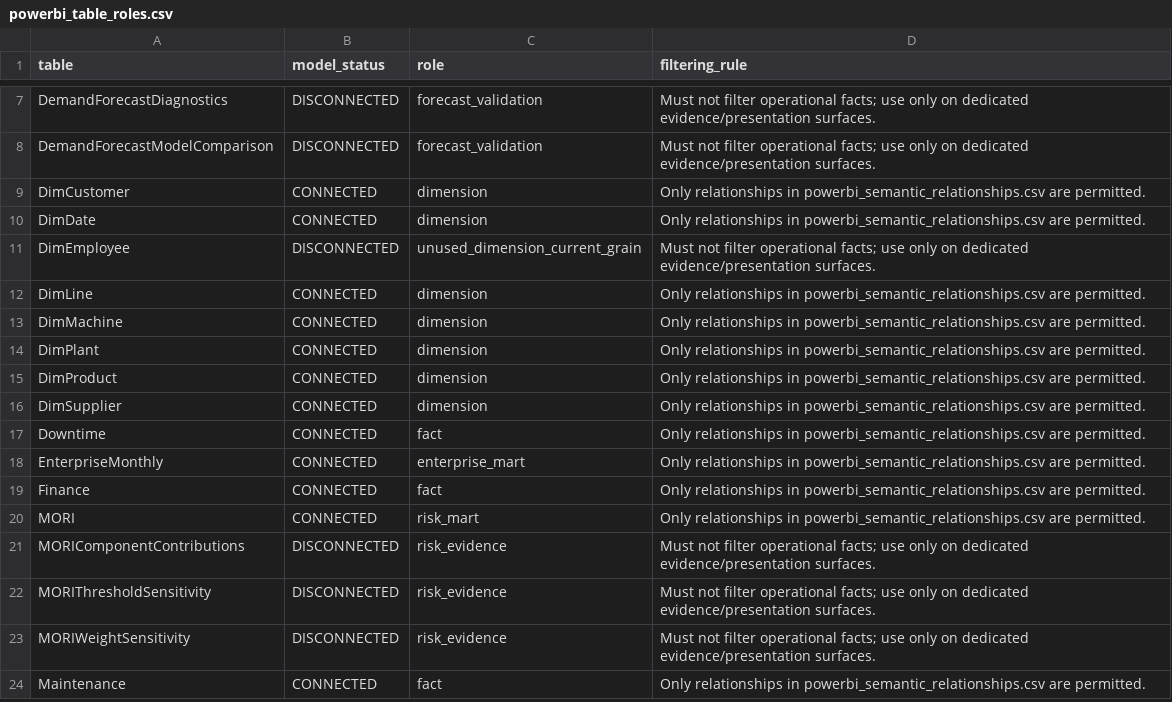
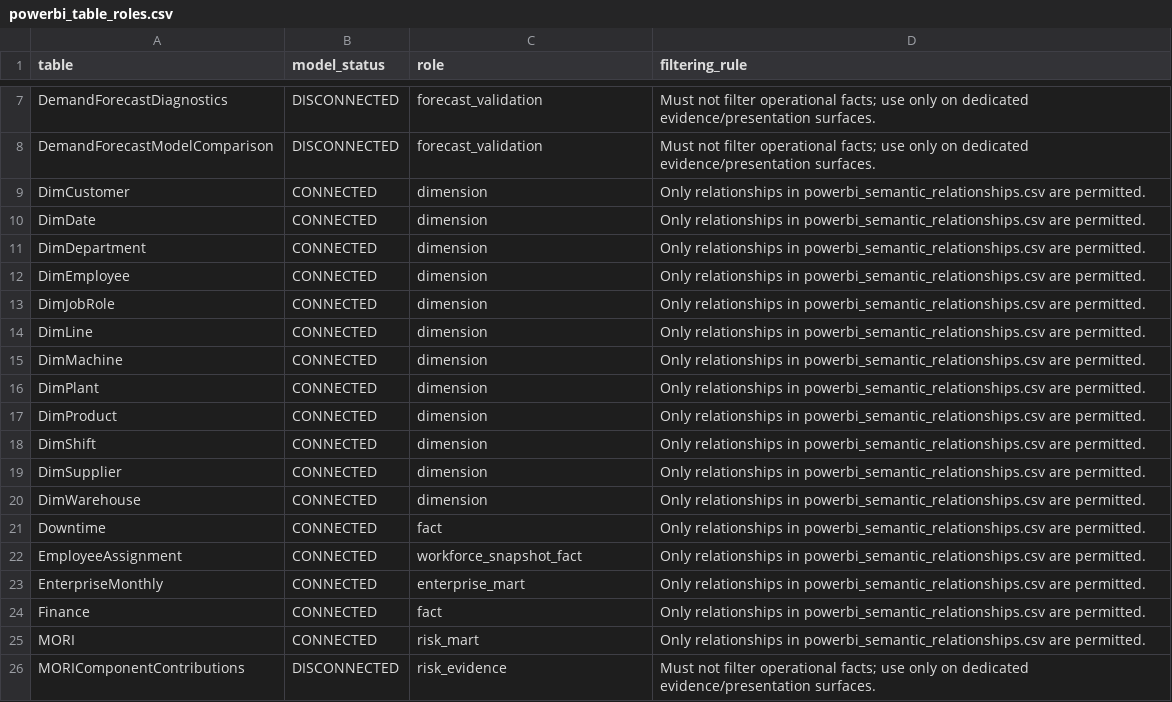
Before and after one commit to DzEse/MEDNEXUS, a CSV file: artifacts/validation/powerbi_table_roles.csv, drawn as a sheet; only a part is shown, gaps mark what is left out; the shorter side is filled out with more unchanged rows.

```diff
--- a/artifacts/validation/powerbi_table_roles.csv
+++ b/artifacts/validation/powerbi_table_roles.csv
@@ -10,3 +10,5 @@ DimCustomer,CONNECTED,dimension,Only relationships in powerbi_semantic_relations
 DimDate,CONNECTED,dimension,Only relationships in powerbi_semantic_relationships.csv are permitted.
-DimEmployee,DISCONNECTED,unused_dimension_current_grain,Must not filter operational facts; use only on dedicated evidence/presentation surfaces.
+DimDepartment,CONNECTED,dimension,Only relationships in powerbi_semantic_relationships.csv are permitted.
+DimEmployee,CONNECTED,dimension,Only relationships in powerbi_semantic_relationships.csv are permitted.
+DimJobRole,CONNECTED,dimension,Only relationships in powerbi_semantic_relationships.csv are permitted.
 DimLine,CONNECTED,dimension,Only relationships in powerbi_semantic_relationships.csv are permitted.
@@ -15,4 +17,7 @@ DimPlant,CONNECTED,dimension,Only relationships in powerbi_semantic_relationship
 DimProduct,CONNECTED,dimension,Only relationships in powerbi_semantic_relationships.csv are permitted.
+DimShift,CONNECTED,dimension,Only relationships in powerbi_semantic_relationships.csv are permitted.
 DimSupplier,CONNECTED,dimension,Only relationships in powerbi_semantic_relationships.csv are permitted.
+DimWarehouse,CONNECTED,dimension,Only relationships in powerbi_semantic_relationships.csv are permitted.
 Downtime,CONNECTED,fact,Only relationships in powerbi_semantic_relationships.csv are permitted.
+EmployeeAssignment,CONNECTED,workforce_snapshot_fact,Only relationships in powerbi_semantic_relationships.csv are permitted.
 EnterpriseMonthly,CONNECTED,enterprise_mart,Only relationships in powerbi_semantic_relationships.csv are permitted.
```
Also changed, not shown: artifacts/validation/data_dictionary.csv, artifacts/validation/powerbi_semantic_relationships.csv, 5 other files.
